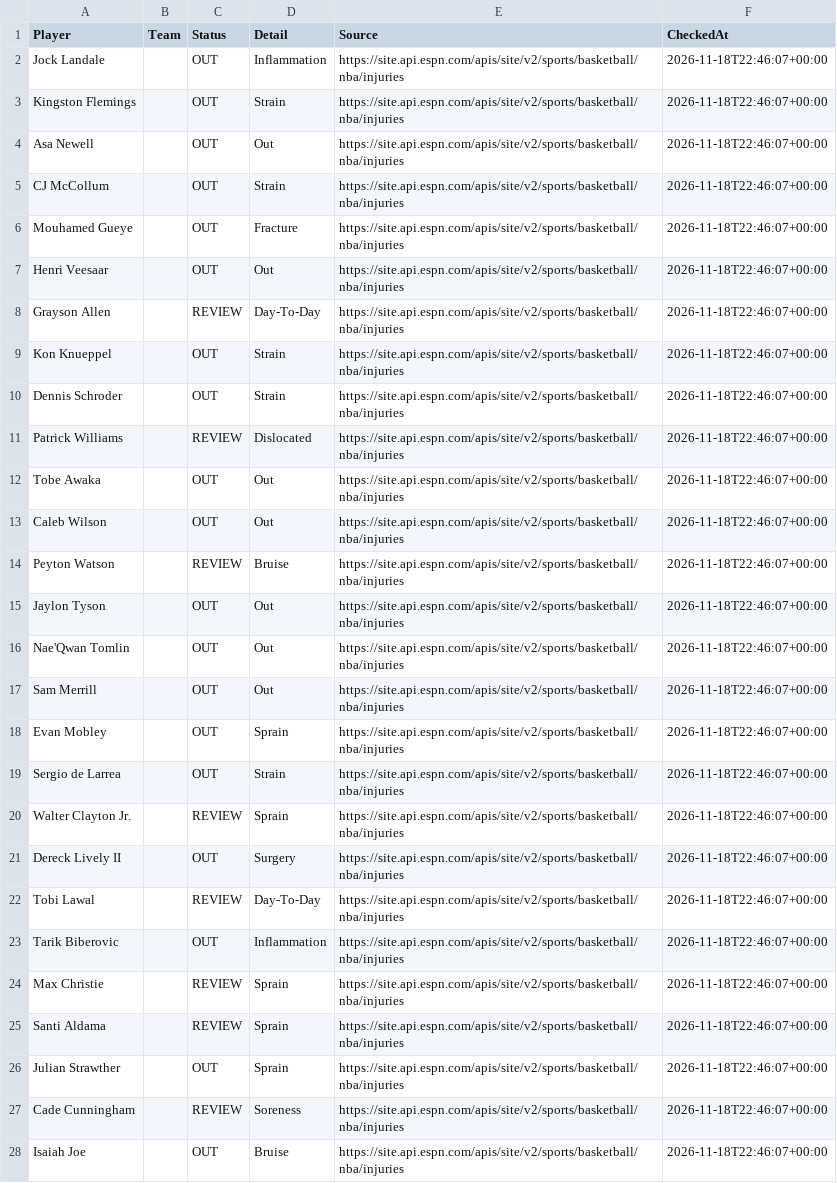
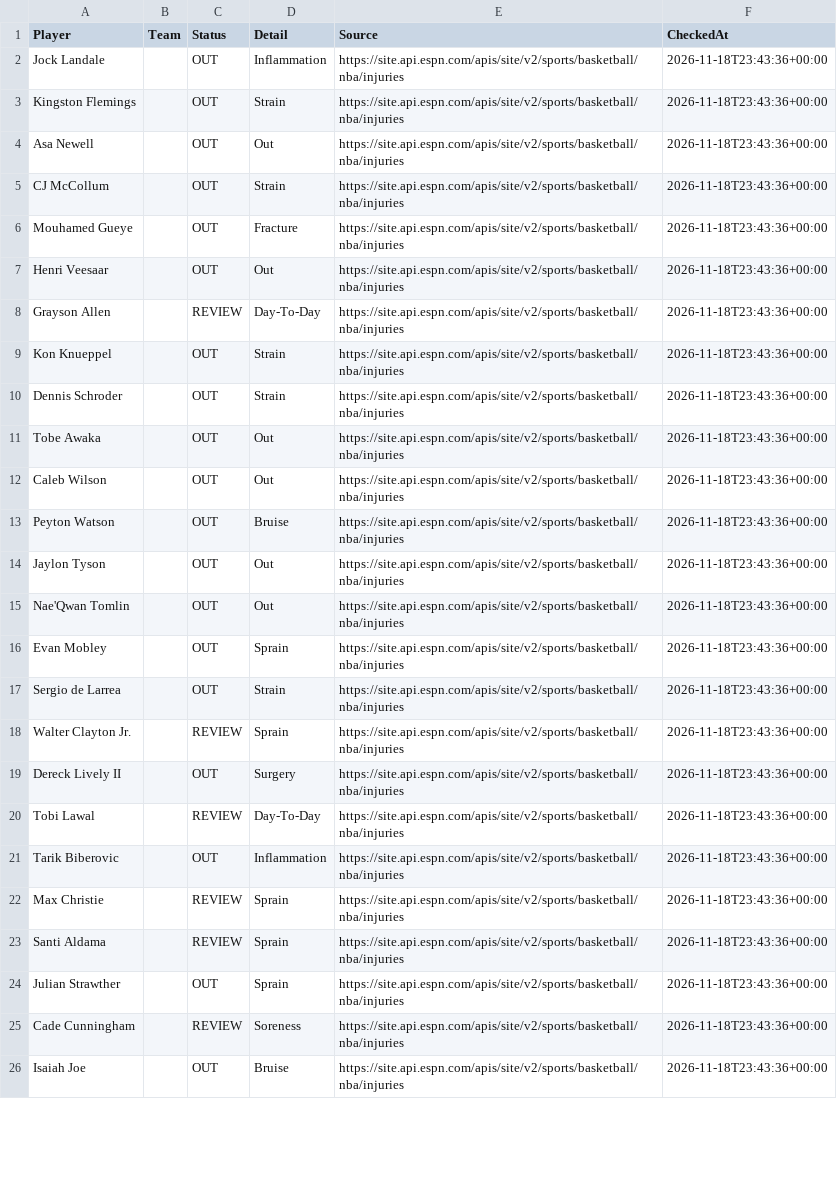
Before and after one commit to jakobabrahamson32-lgtm/courtside-edge, a CSV file: nba_injuries.csv, drawn as a sheet; only a part is shown; removed rows and columns are numbered as before the commit, all else as after; the diff covers the shown part only; the diff names each change by its address in the sheet, - before the commit and + after, or states it on an @@ line.

```diff
--- a/nba_injuries.csv
+++ b/nba_injuries.csv
-F2:F10 (CheckedAt): 2026-11-18T22:46:07+00:00
+F2:F10 (CheckedAt): 2026-11-18T23:43:36+00:00
-row 11: Patrick Williams |  | REVIEW | Dislocated | https://site.api.espn.com/apis/site/v2/sports/basketball/nba/injuries | 2026-11-18T22:46:07+00:00
-F11:F15 (CheckedAt): 2026-11-18T22:46:07+00:00
+F11:F15 (CheckedAt): 2026-11-18T23:43:36+00:00
-C13 (Status): REVIEW
+C13 (Status): OUT
-row 17: Sam Merrill |  | OUT | Out | https://site.api.espn.com/apis/site/v2/sports/basketball/nba/injuries | 2026-11-18T22:46:07+00:00
-F16:F26 (CheckedAt): 2026-11-18T22:46:07+00:00
+F16:F26 (CheckedAt): 2026-11-18T23:43:36+00:00
```
Also changed, not shown: 4 added rows, 5 removed rows and 82 edited cells elsewhere in this file, nfl_injuries.csv, 1 other file.
